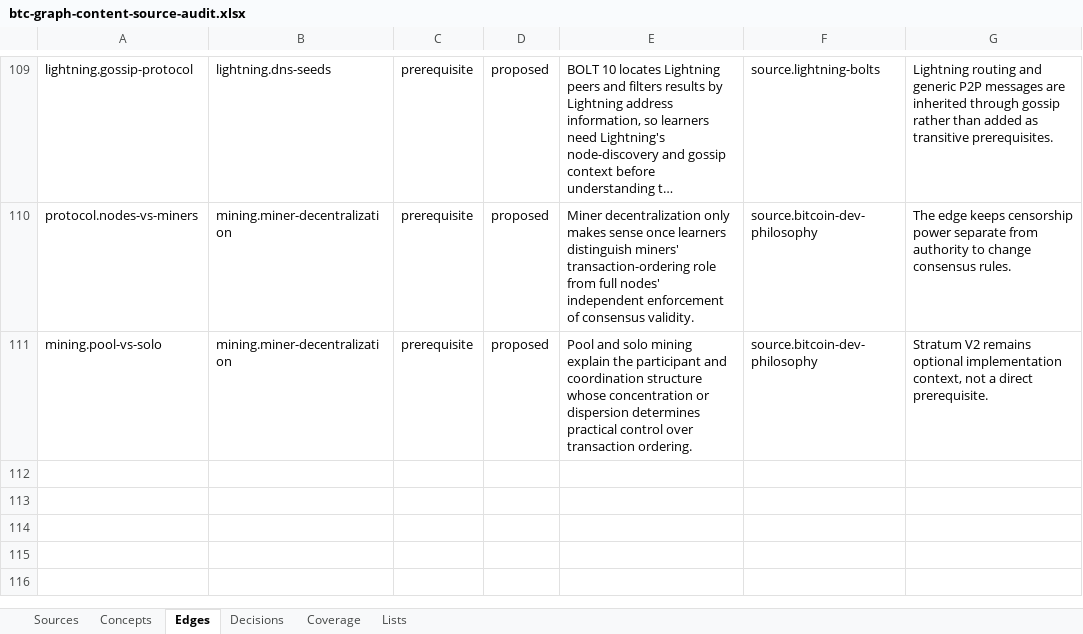
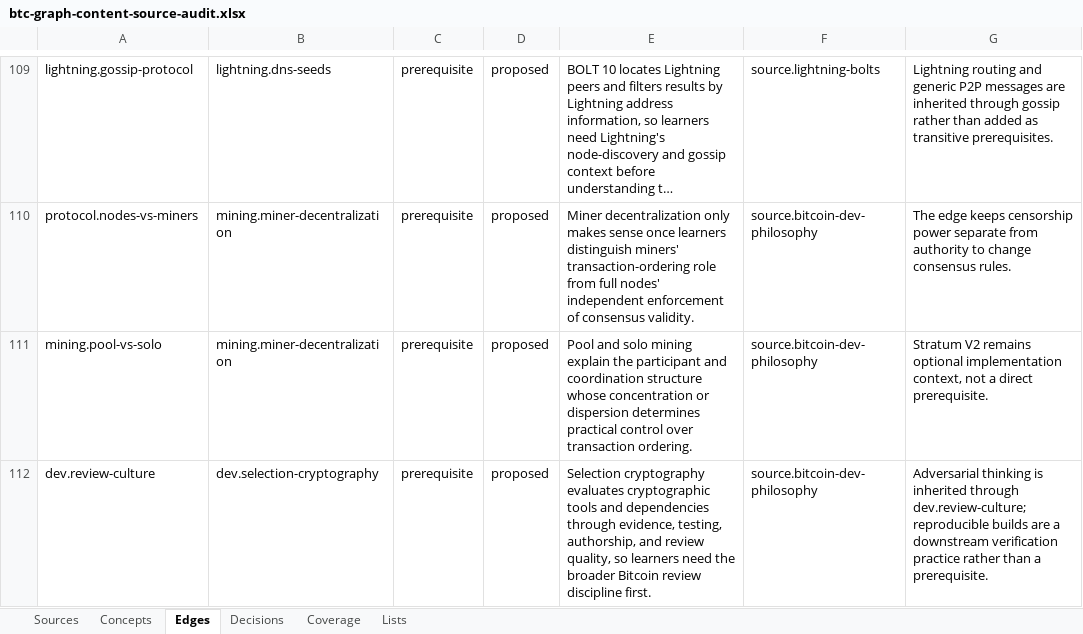
Before and after one commit to brenorb/btc-graph, an Excel workbook: outputs/content-source-audit/btc-graph-content-source-audit.xlsx, sheet Edges, drawn as a sheet; only a part is shown, gaps mark what is left out; long unchanged cells end in …; values as stored, in another font and other column widths than the file's, no borders; the diff names each change by its address in the sheet, - before the commit and + after, or states it on an @@ line.

Commit message:
feat: add selection cryptography

```diff
--- a/outputs/content-source-audit/btc-graph-content-source-audit.xlsx (sheet Edges)
+++ b/outputs/content-source-audit/btc-graph-content-source-audit.xlsx (sheet Edges)
+row 112: dev.review-culture | dev.selection-cryptography | prerequisite | proposed | Selection cryptography evaluates cryptographic tools and dependencies through evidence, testing, authorship, and review quality, so learners need the broader Bitcoin review discipline first. | source.bitcoin-dev-philosophy | Adversarial thinking is inherited through dev.review-culture; reproducible builds are a downstream verification practice rather than a prerequisite.
```
Also changed, not shown: sheet Concepts, sheet Decisions, sheet Coverage, sheet Sources, 8 other files.
